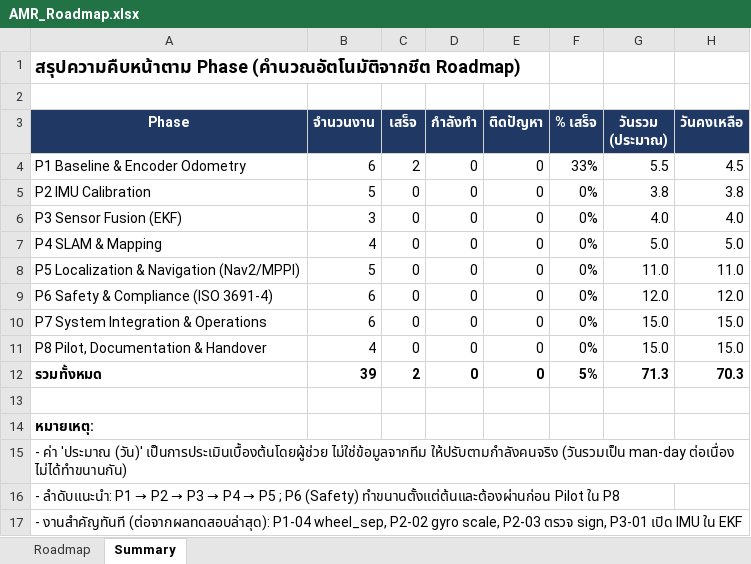
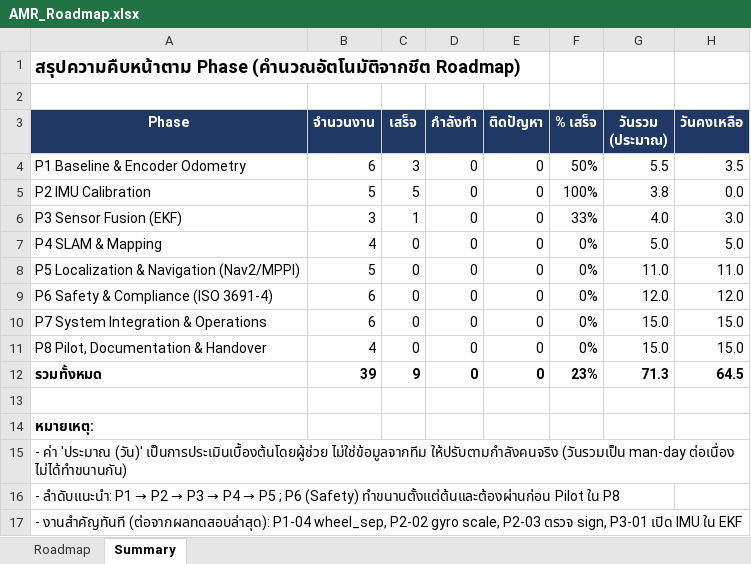
Before and after one commit to bannakitAram/amr_project, an Excel workbook: document/AMR_Roadmap.xlsx, sheet Summary, drawn as a sheet; values as stored, in another font and other column widths than the file's, no borders; conditional formats not drawn; the diff names each change by its address in the sheet, - before the commit and + after, or states it on an @@ line.

```diff
--- a/document/AMR_Roadmap.xlsx (sheet Summary)
+++ b/document/AMR_Roadmap.xlsx (sheet Summary)
-C4 (เสร็จ): 2
+C4 (เสร็จ): 3
-F4 (% เสร็จ): 33%
+F4 (% เสร็จ): 50%
-H4 (วันคงเหลือ): 4.5
+H4 (วันคงเหลือ): 3.5
-C5 (เสร็จ): 0
+C5 (เสร็จ): 5
-F5 (% เสร็จ): 0%
+F5 (% เสร็จ): 100%
-H5 (วันคงเหลือ): 3.8
+H5 (วันคงเหลือ): 0.0
-C6 (เสร็จ): 0
+C6 (เสร็จ): 1
-F6 (% เสร็จ): 0%
+F6 (% เสร็จ): 33%
-H6 (วันคงเหลือ): 4.0
+H6 (วันคงเหลือ): 3.0
-C12 (เสร็จ): 2
+C12 (เสร็จ): 9
-F12 (% เสร็จ): 5%
+F12 (% เสร็จ): 23%
-H12 (วันคงเหลือ): 70.3
+H12 (วันคงเหลือ): 64.5
```
Also changed, not shown: sheet Roadmap, 1 other file.
